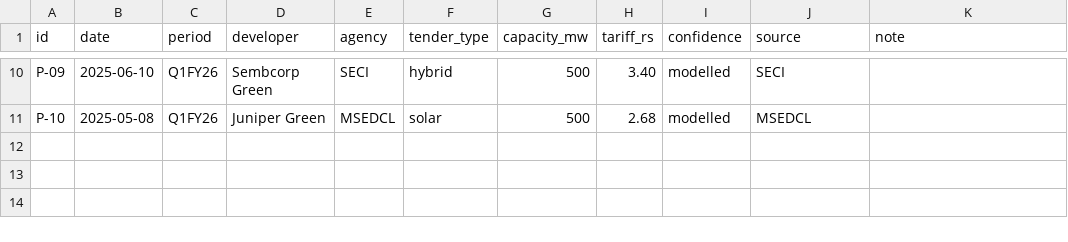
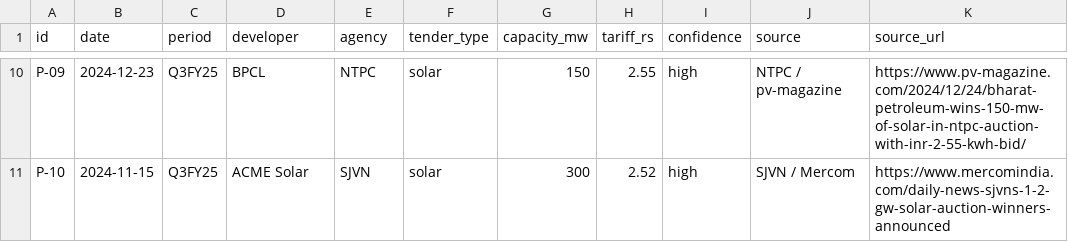
Before and after one commit to techmuns/Solardash, a CSV file: manual-data/developers/ppas.csv, drawn as a sheet; only a part is shown, gaps mark what is left out; the diff covers the shown part only; the diff names each change by its address in the sheet, - before the commit and + after, or states it on an @@ line.

```diff
--- a/manual-data/developers/ppas.csv
+++ b/manual-data/developers/ppas.csv
-K1: note
+K1: source_url
-B10 (date): 2025-06-10
+B10 (date): 2024-12-23
-C10:C11 (period): Q1FY26
+C10:C11 (period): Q3FY25
-D10 (developer): Sembcorp Green
+D10 (developer): BPCL
-E10 (agency): SECI
+E10 (agency): NTPC
-F10 (tender_type): hybrid
+F10 (tender_type): solar
-G10 (capacity_mw): 500
+G10 (capacity_mw): 150
-H10 (tariff_rs): 3.40
+H10 (tariff_rs): 2.55
-I10:I11 (confidence): modelled
+I10:I11 (confidence): high
-J10 (source): SECI
+J10 (source): NTPC / pv-magazine
-K10 (source_url): (empty)
+K10 (source_url): https://www.pv-magazine.com/2024/12/24/bharat-petroleum-wins-150-mw-of-solar-in-ntpc-auction-with-inr-2-55-kwh-bid/
-B11 (date): 2025-05-08
+B11 (date): 2024-11-15
-D11 (developer): Juniper Green
+D11 (developer): ACME Solar
-E11 (agency): MSEDCL
+E11 (agency): SJVN
-G11 (capacity_mw): 500
+G11 (capacity_mw): 300
-H11 (tariff_rs): 2.68
+H11 (tariff_rs): 2.52
-J11 (source): MSEDCL
+J11 (source): SJVN / Mercom
-K11 (source_url): (empty)
+K11 (source_url): https://www.mercomindia.com/daily-news-sjvns-1-2-gw-solar-auction-winners-announced
```
Also changed, not shown: 68 edited cells elsewhere in this file, manual-data/developers/developers.csv, 4 other files.
